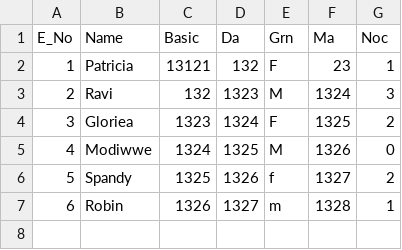
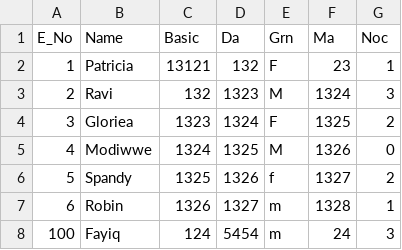
Before and after one commit to fayiqfarooqi/My, a CSV file: FIRST.csv, drawn as a sheet; the diff names each change by its address in the sheet, - before the commit and + after, or states it on an @@ line.

Commit message:
adding Fayiq to the records

```diff
--- a/FIRST.csv
+++ b/FIRST.csv
+row 8: 100 | Fayiq | 124 | 5454 | m | 24 | 3
```
